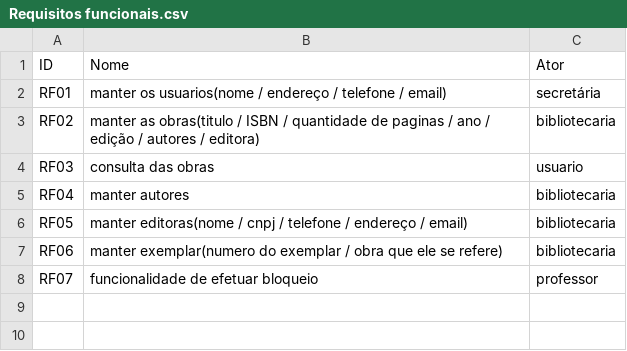
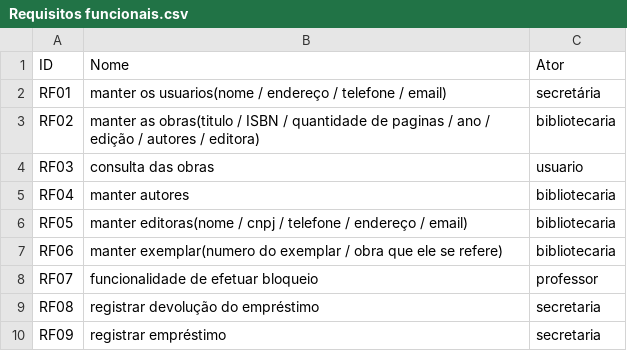
Before and after one commit to GuilhermeZimpeck/Engenharia-de-Requisitos, a CSV file: Minimundo1/Requisitos funcionais.csv, drawn as a sheet; the diff names each change by its address in the sheet, - before the commit and + after, or states it on an @@ line.

Commit message:
Update Requisitos funcionais.csv

```diff
--- a/Minimundo1/Requisitos funcionais.csv
+++ b/Minimundo1/Requisitos funcionais.csv
+row 9: RF08 | registrar devolução do empréstimo | secretaria
+row 10: RF09 | registrar empréstimo | secretaria
```
